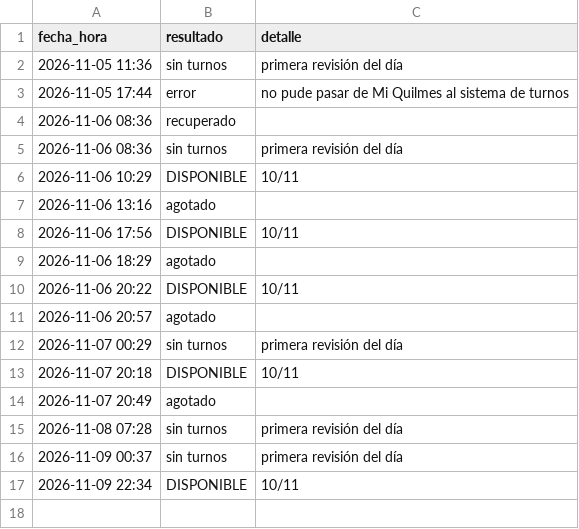
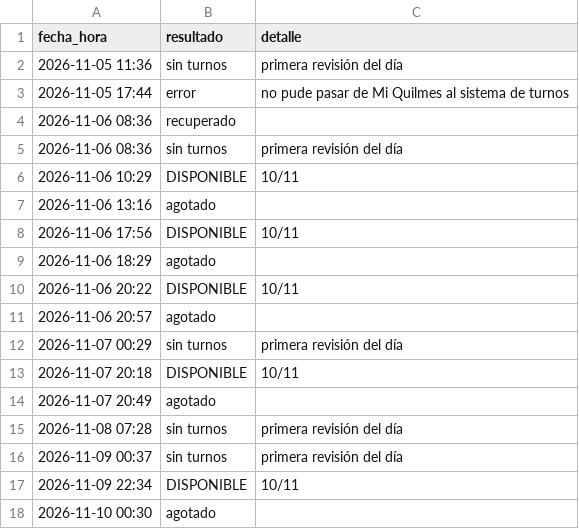
Before and after one commit to montillaamartina-maker/monitor-turnos, a CSV file: historial.csv, drawn as a sheet; the diff names each change by its address in the sheet, - before the commit and + after, or states it on an @@ line.

```diff
--- a/historial.csv
+++ b/historial.csv
+row 18: 2026-11-10 00:30 | agotado
```
Also changed, not shown: 1 other file.
